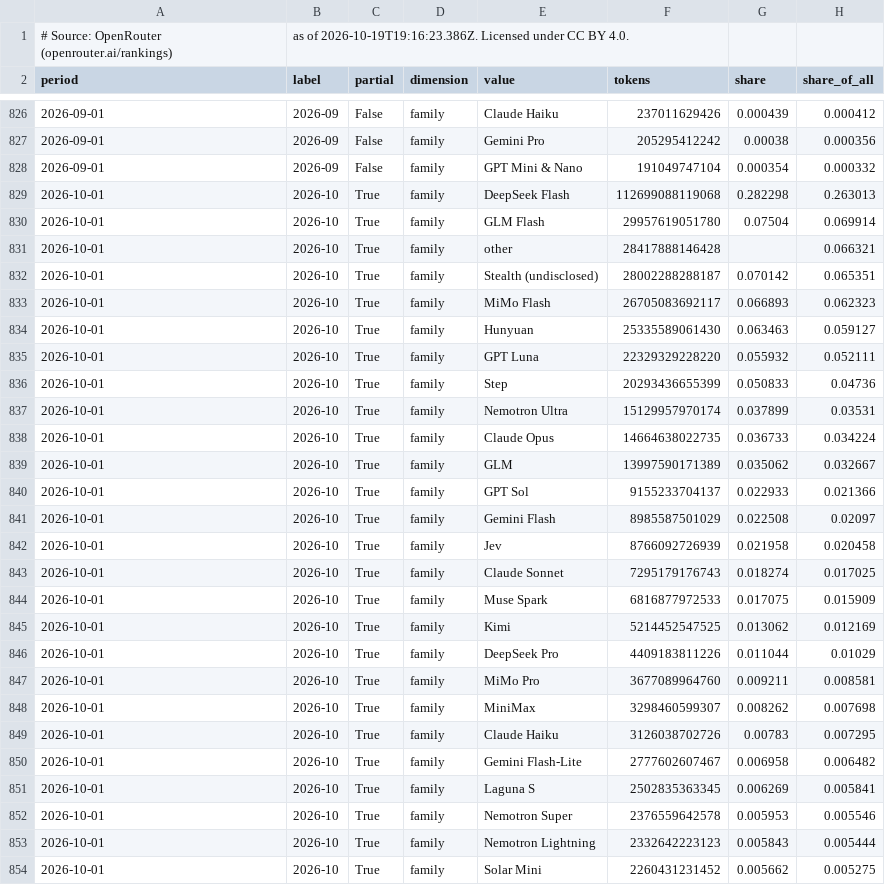
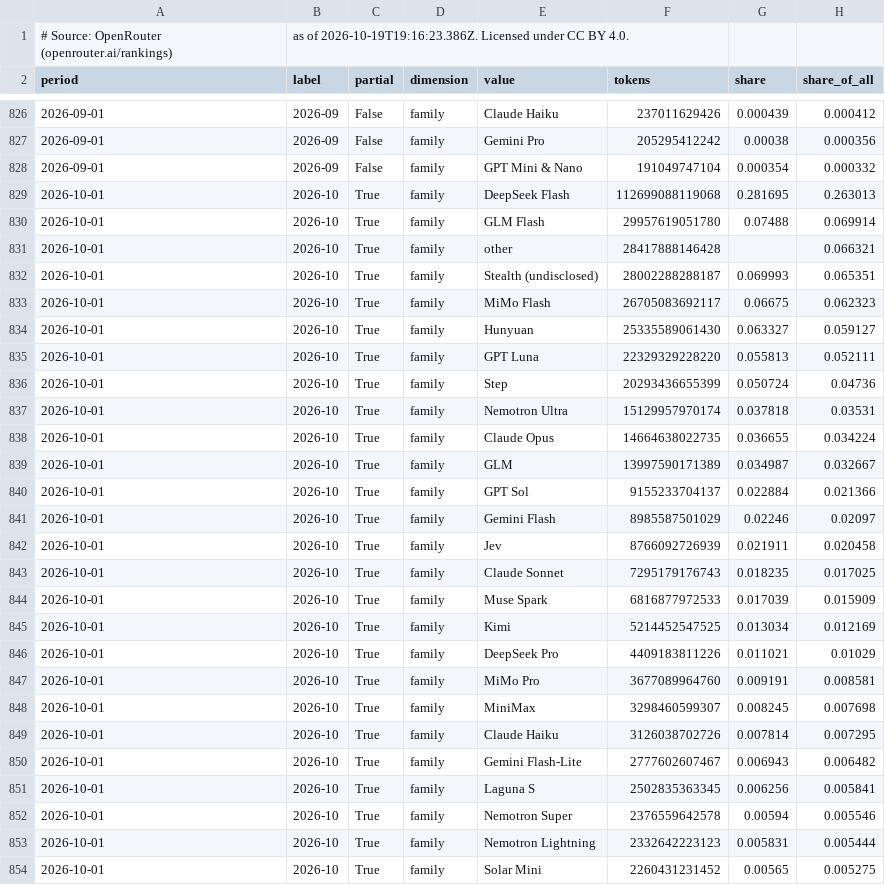
Before and after one commit to danielwipert/openrouter.chart, a CSV file: output/2026-W42/monthly.csv, drawn as a sheet; only a part is shown, gaps mark what is left out; the diff covers the shown part only.

```diff
--- a/output/2026-W42/monthly.csv
+++ b/output/2026-W42/monthly.csv
@@ -828,27 +828,27 @@ period,label,partial,dimension,value,tokens,share,share_of_all
 2026-09-01,2026-09,False,family,GPT Mini & Nano,191049747104,0.000354,0.000332
-2026-10-01,2026-10,True,family,DeepSeek Flash,112699088119068,0.282298,0.263013
-2026-10-01,2026-10,True,family,GLM Flash,29957619051780,0.07504,0.069914
+2026-10-01,2026-10,True,family,DeepSeek Flash,112699088119068,0.281695,0.263013
+2026-10-01,2026-10,True,family,GLM Flash,29957619051780,0.07488,0.069914
 2026-10-01,2026-10,True,family,other,28417888146428,,0.066321
-2026-10-01,2026-10,True,family,Stealth (undisclosed),28002288288187,0.070142,0.065351
-2026-10-01,2026-10,True,family,MiMo Flash,26705083692117,0.066893,0.062323
-2026-10-01,2026-10,True,family,Hunyuan,25335589061430,0.063463,0.059127
-2026-10-01,2026-10,True,family,GPT Luna,22329329228220,0.055932,0.052111
-2026-10-01,2026-10,True,family,Step,20293436655399,0.050833,0.04736
-2026-10-01,2026-10,True,family,Nemotron Ultra,15129957970174,0.037899,0.03531
-2026-10-01,2026-10,True,family,Claude Opus,14664638022735,0.036733,0.034224
-2026-10-01,2026-10,True,family,GLM,13997590171389,0.035062,0.032667
-2026-10-01,2026-10,True,family,GPT Sol,9155233704137,0.022933,0.021366
-2026-10-01,2026-10,True,family,Gemini Flash,8985587501029,0.022508,0.02097
-2026-10-01,2026-10,True,family,Jev,8766092726939,0.021958,0.020458
-2026-10-01,2026-10,True,family,Claude Sonnet,7295179176743,0.018274,0.017025
-2026-10-01,2026-10,True,family,Muse Spark,6816877972533,0.017075,0.015909
-2026-10-01,2026-10,True,family,Kimi,5214452547525,0.013062,0.012169
-2026-10-01,2026-10,True,family,DeepSeek Pro,4409183811226,0.011044,0.01029
-2026-10-01,2026-10,True,family,MiMo Pro,3677089964760,0.009211,0.008581
-2026-10-01,2026-10,True,family,MiniMax,3298460599307,0.008262,0.007698
-2026-10-01,2026-10,True,family,Claude Haiku,3126038702726,0.00783,0.007295
-2026-10-01,2026-10,True,family,Gemini Flash-Lite,2777602607467,0.006958,0.006482
-2026-10-01,2026-10,True,family,Laguna S,2502835363345,0.006269,0.005841
-2026-10-01,2026-10,True,family,Nemotron Super,2376559642578,0.005953,0.005546
-2026-10-01,2026-10,True,family,Nemotron Lightning,2332642223123,0.005843,0.005444
-2026-10-01,2026-10,True,family,Solar Mini,2260431231452,0.005662,0.005275
+2026-10-01,2026-10,True,family,Stealth (undisclosed),28002288288187,0.069993,0.065351
+2026-10-01,2026-10,True,family,MiMo Flash,26705083692117,0.06675,0.062323
+2026-10-01,2026-10,True,family,Hunyuan,25335589061430,0.063327,0.059127
+2026-10-01,2026-10,True,family,GPT Luna,22329329228220,0.055813,0.052111
+2026-10-01,2026-10,True,family,Step,20293436655399,0.050724,0.04736
+2026-10-01,2026-10,True,family,Nemotron Ultra,15129957970174,0.037818,0.03531
+2026-10-01,2026-10,True,family,Claude Opus,14664638022735,0.036655,0.034224
+2026-10-01,2026-10,True,family,GLM,13997590171389,0.034987,0.032667
+2026-10-01,2026-10,True,family,GPT Sol,9155233704137,0.022884,0.021366
+2026-10-01,2026-10,True,family,Gemini Flash,8985587501029,0.02246,0.02097
+2026-10-01,2026-10,True,family,Jev,8766092726939,0.021911,0.020458
+2026-10-01,2026-10,True,family,Claude Sonnet,7295179176743,0.018235,0.017025
+2026-10-01,2026-10,True,family,Muse Spark,6816877972533,0.017039,0.015909
+2026-10-01,2026-10,True,family,Kimi,5214452547525,0.013034,0.012169
+2026-10-01,2026-10,True,family,DeepSeek Pro,4409183811226,0.011021,0.01029
+2026-10-01,2026-10,True,family,MiMo Pro,3677089964760,0.009191,0.008581
+2026-10-01,2026-10,True,family,MiniMax,3298460599307,0.008245,0.007698
+2026-10-01,2026-10,True,family,Claude Haiku,3126038702726,0.007814,0.007295
+2026-10-01,2026-10,True,family,Gemini Flash-Lite,2777602607467,0.006943,0.006482
+2026-10-01,2026-10,True,family,Laguna S,2502835363345,0.006256,0.005841
+2026-10-01,2026-10,True,family,Nemotron Super,2376559642578,0.00594,0.005546
+2026-10-01,2026-10,True,family,Nemotron Lightning,2332642223123,0.005831,0.005444
+2026-10-01,2026-10,True,family,Solar Mini,2260431231452,0.00565,0.005275
```
Also changed, not shown: 2 added rows, 5 removed rows and 46 edited cells elsewhere in this file, output/2026-W42/weekly.csv, registry/families.csv, 31 other files.
